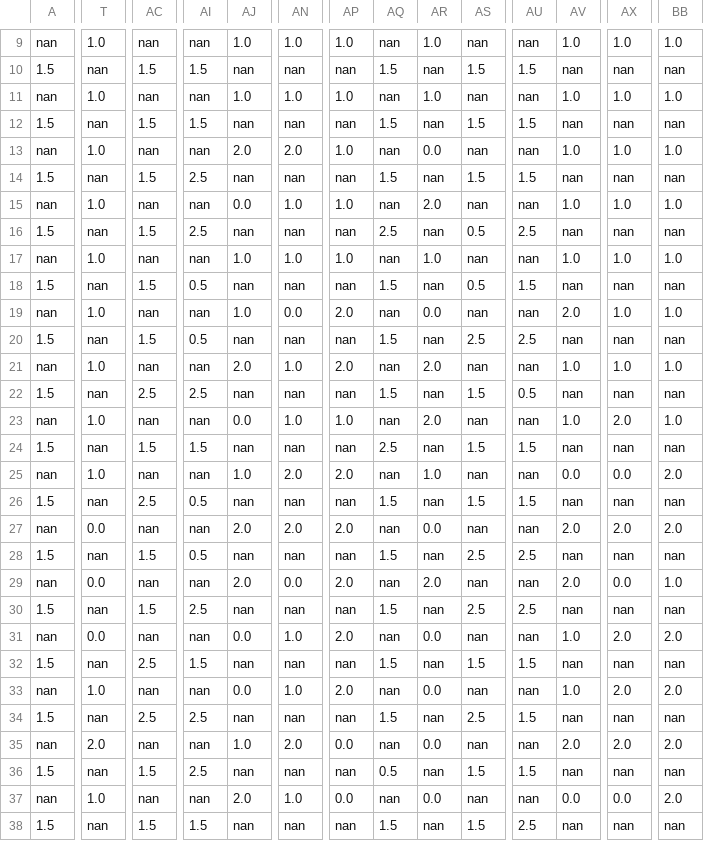
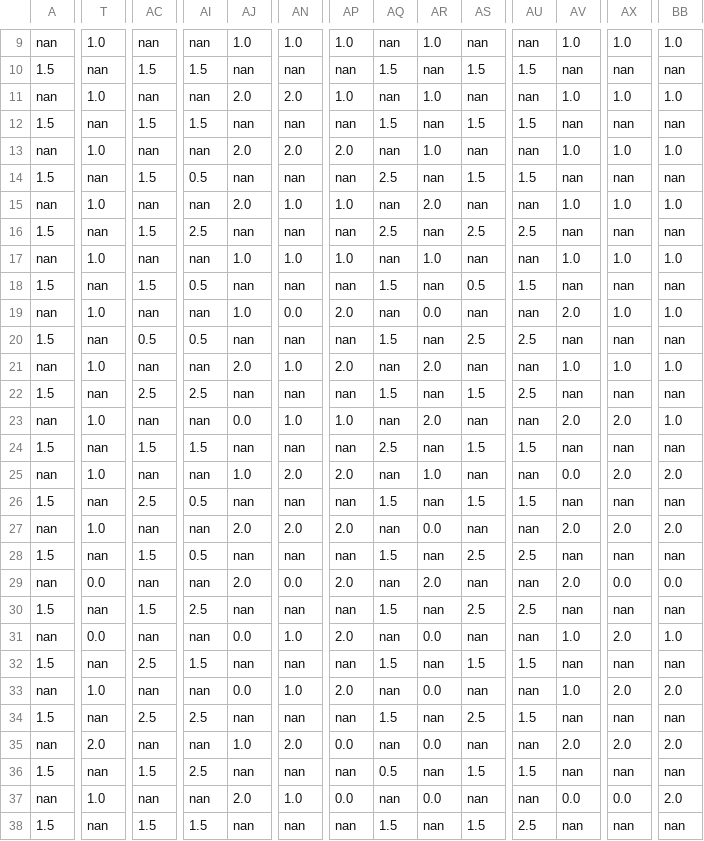
Before and after one commit to tobiasfarchy/MFM_ASI_GUI, a CSV file: diamond_scans/Dan diamond 2/aoms_db_2_sq1_250_j8_diamond_WRITE_DATA_rot0.0_config.csv, drawn as a sheet; only a part is shown, gaps mark what is left out; the diff covers the shown part only; the diff names each change by its address in the sheet, - before the commit and + after, or states it on an @@ line.

Commit message:
Finished 2nd diamond

```diff
--- a/diamond_scans/Dan diamond 2/aoms_db_2_sq1_250_j8_diamond_WRITE_DATA_rot0.0_config.csv
+++ b/diamond_scans/Dan diamond 2/aoms_db_2_sq1_250_j8_diamond_WRITE_DATA_rot0.0_config.csv
-AJ11: 1.0
+AJ11: 2.0
-AN11: 1.0
+AN11: 2.0
-AP13: 1.0
+AP13: 2.0
-AR13: 0.0
+AR13: 1.0
-AI14: 2.5
+AI14: 0.5
-AQ14: 1.5
+AQ14: 2.5
-AJ15: 0.0
+AJ15: 2.0
-AS16: 0.5
+AS16: 2.5
-AC20: 1.5
+AC20: 0.5
-AU22: 0.5
+AU22: 2.5
-AV23: 1.0
+AV23: 2.0
-AX25: 0.0
+AX25: 2.0
-T27: 0.0
+T27: 1.0
-BB29: 1.0
+BB29: 0.0
-BB31: 2.0
+BB31: 1.0
```
Also changed, not shown: 15 edited cells elsewhere in this file, 1 other file.
